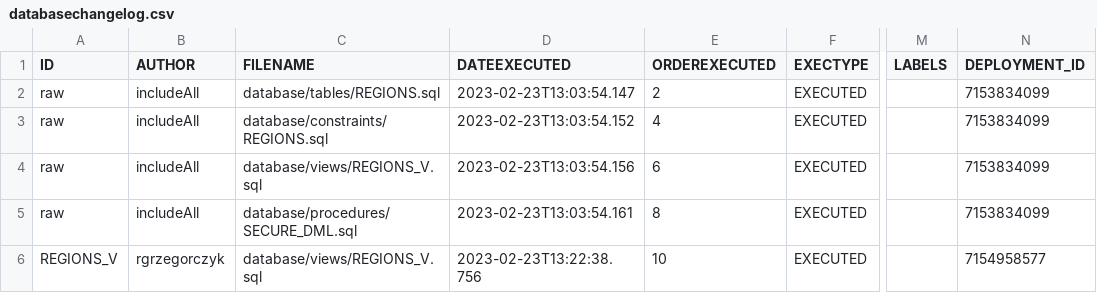
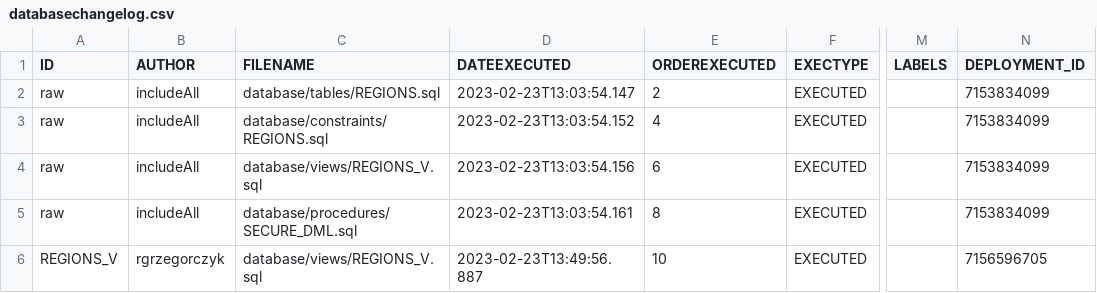
Before and after one commit to rgrzegorczyk/offline_liquibase, a CSV file: databasechangelog.csv, drawn as a sheet; only a part is shown, gaps mark what is left out; the diff names each change by its address in the sheet, - before the commit and + after, or states it on an @@ line.

```diff
--- a/databasechangelog.csv
+++ b/databasechangelog.csv
-D6 (DATEEXECUTED): 2023-02-23T13:22:38.756
+D6 (DATEEXECUTED): 2023-02-23T13:49:56.887
-N6 (DEPLOYMENT_ID): 7154958577
+N6 (DEPLOYMENT_ID): 7156596705
```
Also changed, not shown: 2 other files.
